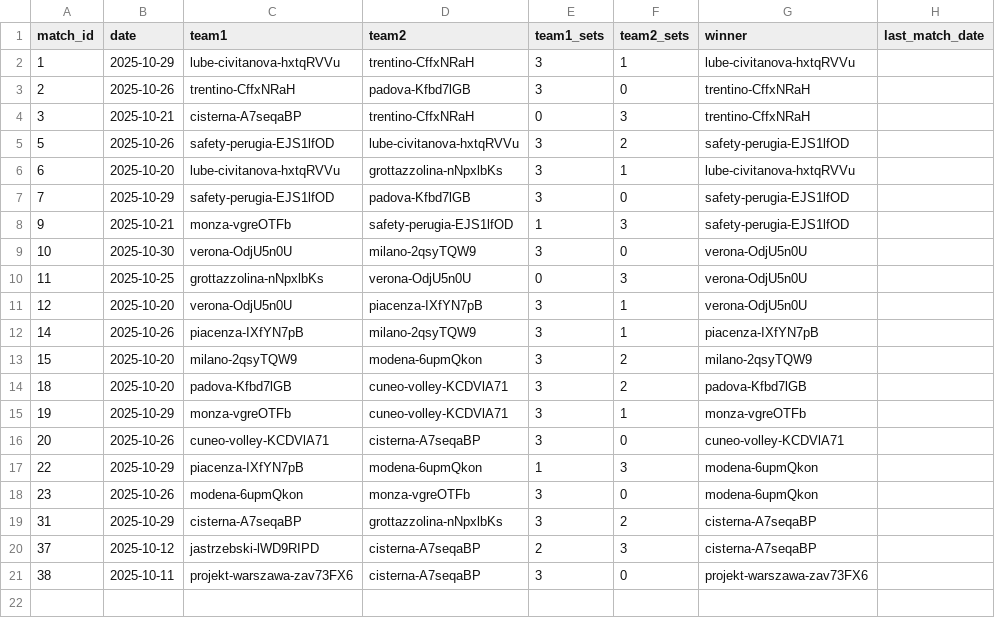
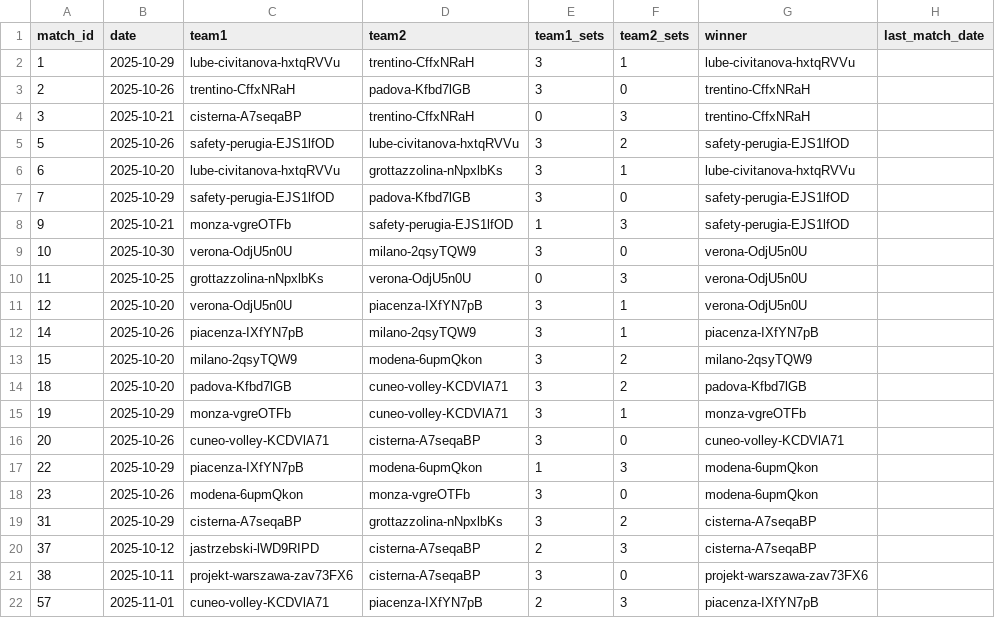
Before and after one commit to Volley-Batch/Volley-Batch.github.io, a CSV file: results.csv, drawn as a sheet; the diff names each change by its address in the sheet, - before the commit and + after, or states it on an @@ line.

```diff
--- a/results.csv
+++ b/results.csv
+row 22: 57 | 2025-11-01 | cuneo-volley-KCDVlA71 | piacenza-IXfYN7pB | 2 | 3 | piacenza-IXfYN7pB
```
